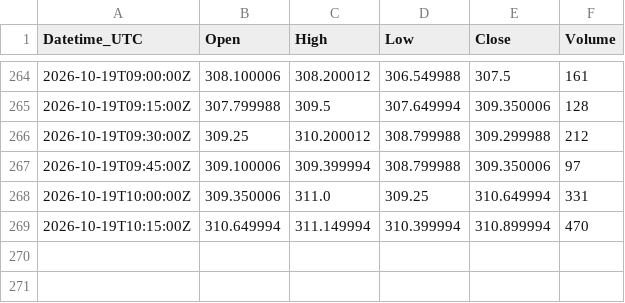
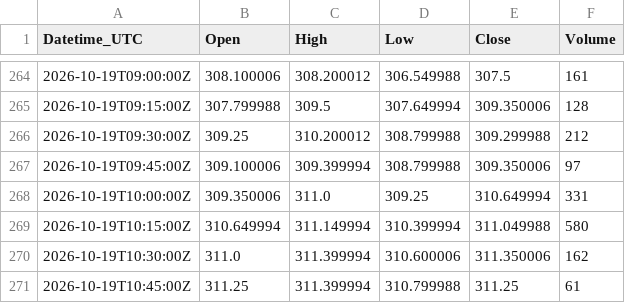
Before and after one commit to Kubula-xu/claude-finance-data, a CSV file: data/coffee_15m.csv, drawn as a sheet; only a part is shown, gaps mark what is left out.

```diff
--- a/data/coffee_15m.csv
+++ b/data/coffee_15m.csv
@@ -268,2 +268,4 @@ Datetime_UTC,Open,High,Low,Close,Volume
 2026-10-19T10:00:00Z,309.350006,311.0,309.25,310.649994,331
-2026-10-19T10:15:00Z,310.649994,311.149994,310.399994,310.899994,470
+2026-10-19T10:15:00Z,310.649994,311.149994,310.399994,311.049988,580
+2026-10-19T10:30:00Z,311.0,311.399994,310.600006,311.350006,162
+2026-10-19T10:45:00Z,311.25,311.399994,310.799988,311.25,61
```
Also changed, not shown: data/dxy_15m.csv, data/gold_15m.csv, 38 other files.
